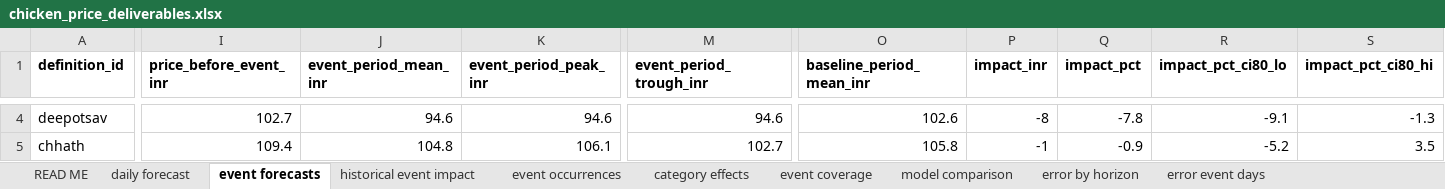
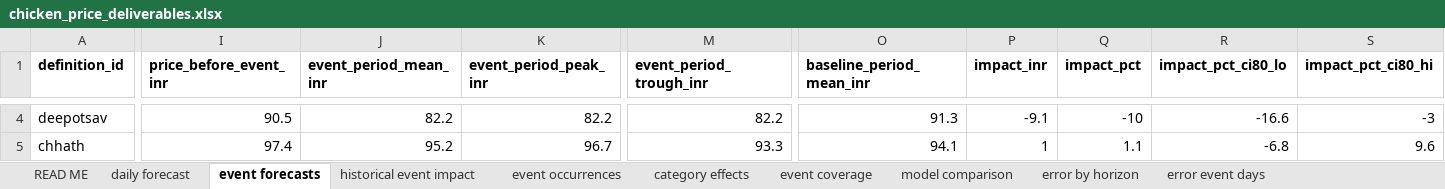
Before and after one commit to Sidharth-Singh10/rjagro, an Excel workbook: chicken_price_forecast/outputs/chicken_price_deliverables.xlsx, sheet event forecasts, drawn as a sheet; only a part is shown, gaps mark what is left out; values as stored, in another font and other column widths than the file's, no borders; the diff covers the shown part only; the diff names each change by its address in the sheet, - before the commit and + after, or states it on an @@ line.

Commit message:
feat(analytics): refresh to the 29 Oct price extract and generate the report
Data
- 425 quoted days (was 409): 16 previously blank days filled, 5 prices
  corrected, through 2026-10-28. The old extract is kept in data/raw/ for the
  audit trail; cplib.PRICE_CSV points at the new one.

Pipeline
- the forecast start now derives from the last quoted day instead of a literal,
  so the horizon follows the data (429 days to 2027-12-31)
- new src/10_report.py renders REPORT.md from the generated artefacts, so prose
  numbers cannot drift from the tables again
- event forecasts report the combined effect and combined interval on days
  where events overlap, instead of one event's effect against another's CI
- the "raw data preserved" check is now structural (quoted + blank = rows) and
  verifies the file named in logs/inputs.sha256

Findings that moved
- the pooled festival effect flipped from -0.9% to +1.1% with the extra quotes;
  the report says so explicitly, because that instability is the finding
- wedding seasons remain the only grade-A effect at +5.4% (80% CI +3.0 to +8.0)
- the forecast level is correspondingly lower: 89.0 on 2026-10-29 to 99.8 on
  2027-12-31, with the 95% band at 59.2-168.2

Frontend
- app/data/chicken_rates.json rebuilt from the new CSV (npm run parse:rates)
- seasonal peak/trough KPIs now read the baseline, not the event-adjusted path,
  and the prior width in the method note comes from the payload

```diff
--- a/chicken_price_forecast/outputs/chicken_price_deliverables.xlsx (sheet event forecasts)
+++ b/chicken_price_forecast/outputs/chicken_price_deliverables.xlsx (sheet event forecasts)
-I4 (price_before_event_inr): 102.7
+I4 (price_before_event_inr): 90.5
-J4 (event_period_mean_inr): 94.6
+J4 (event_period_mean_inr): 82.2
-K4 (event_period_peak_inr): 94.6
+K4 (event_period_peak_inr): 82.2
-M4 (event_period_trough_inr): 94.6
+M4 (event_period_trough_inr): 82.2
-O4 (baseline_period_mean_inr): 102.6
+O4 (baseline_period_mean_inr): 91.3
-P4 (impact_inr): -8
+P4 (impact_inr): -9.1
-Q4 (impact_pct): -7.8
+Q4 (impact_pct): -10
-R4 (impact_pct_ci80_lo): -9.1
+R4 (impact_pct_ci80_lo): -16.6
-S4 (impact_pct_ci80_hi): -1.3
+S4 (impact_pct_ci80_hi): -3
-I5 (price_before_event_inr): 109.4
+I5 (price_before_event_inr): 97.4
-J5 (event_period_mean_inr): 104.8
+J5 (event_period_mean_inr): 95.2
-K5 (event_period_peak_inr): 106.1
+K5 (event_period_peak_inr): 96.7
-M5 (event_period_trough_inr): 102.7
+M5 (event_period_trough_inr): 93.3
-O5 (baseline_period_mean_inr): 105.8
+O5 (baseline_period_mean_inr): 94.1
-P5 (impact_inr): -1
+P5 (impact_inr): 1
-Q5 (impact_pct): -0.9
+Q5 (impact_pct): 1.1
-R5 (impact_pct_ci80_lo): -5.2
+R5 (impact_pct_ci80_lo): -6.8
-S5 (impact_pct_ci80_hi): 3.5
+S5 (impact_pct_ci80_hi): 9.6
```
Also changed, not shown: 499 edited cells elsewhere in this sheet, sheet daily forecast, sheet historical event impact, sheet error by horizon, sheet error event days, sheet event occurrences, sheet model comparison, 3 more sheets, 55 other files.
